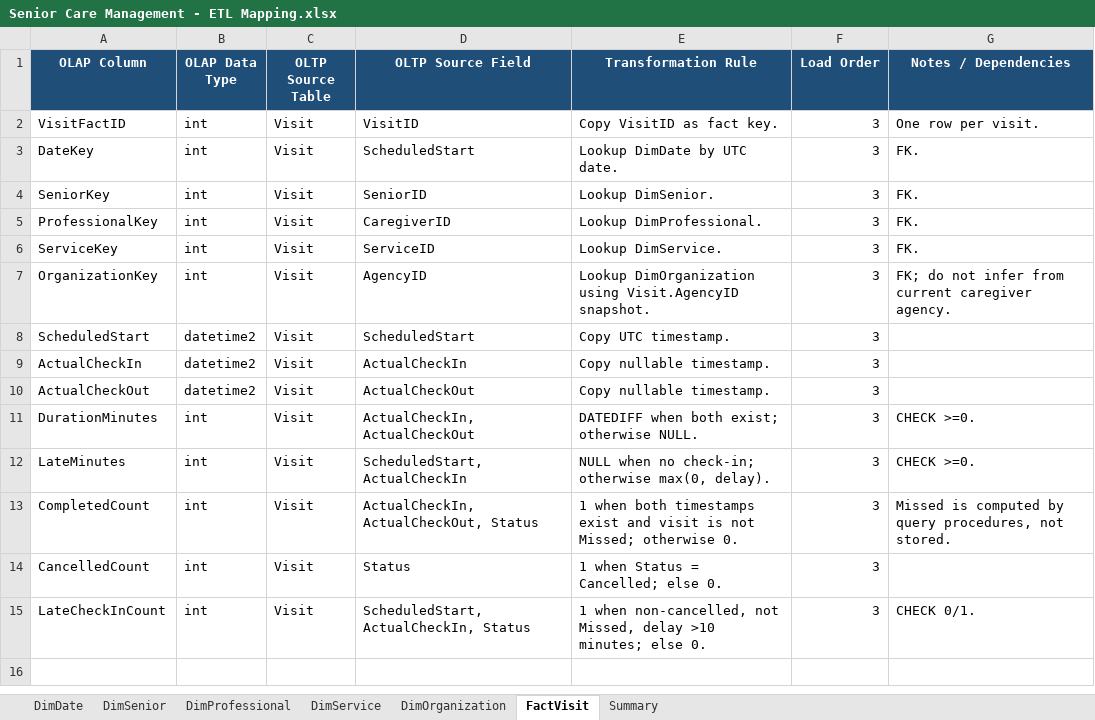
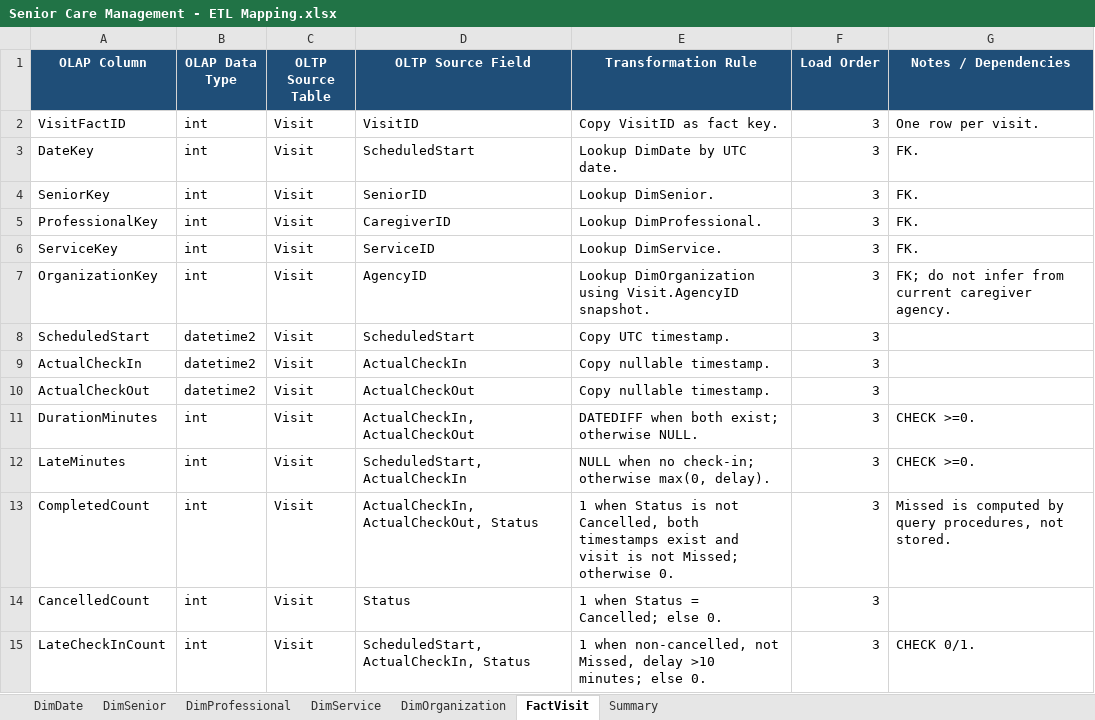
Before and after one commit to BCIT-COMP-8071-FALL-2026/Group-Project, an Excel workbook: docs/olap/Senior Care Management - ETL Mapping.xlsx, sheet FactVisit, drawn as a sheet; values as stored, in another font and other column widths than the file's, no borders; table styles not drawn; the diff names each change by its address in the sheet, - before the commit and + after, or states it on an @@ line.

```diff
--- a/docs/olap/Senior Care Management - ETL Mapping.xlsx (sheet FactVisit)
+++ b/docs/olap/Senior Care Management - ETL Mapping.xlsx (sheet FactVisit)
-E13 (Transformation Rule): 1 when both timestamps…
+E13 (Transformation Rule): 1 when Status is not Cancelled, both timestamps…
```
Also changed, not shown: sheet Summary, docs/olap/Senior Care Management - Data Dictionary.xlsx, docs/olap/Senior Care Management - Seed Specification.xlsx, 3 other files.
